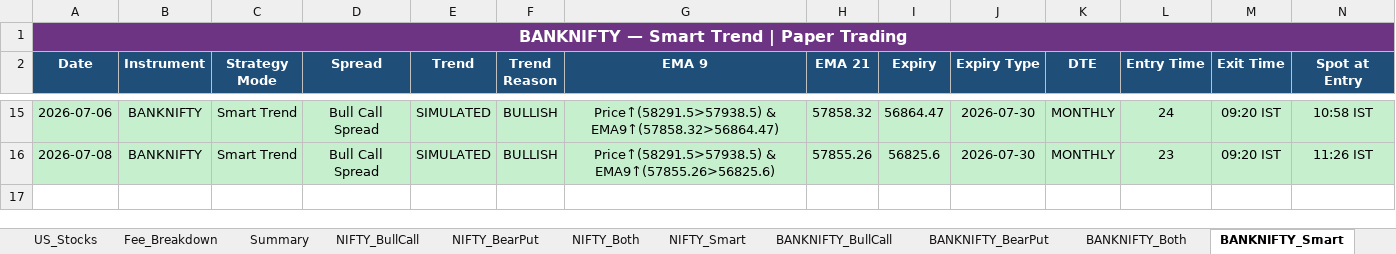
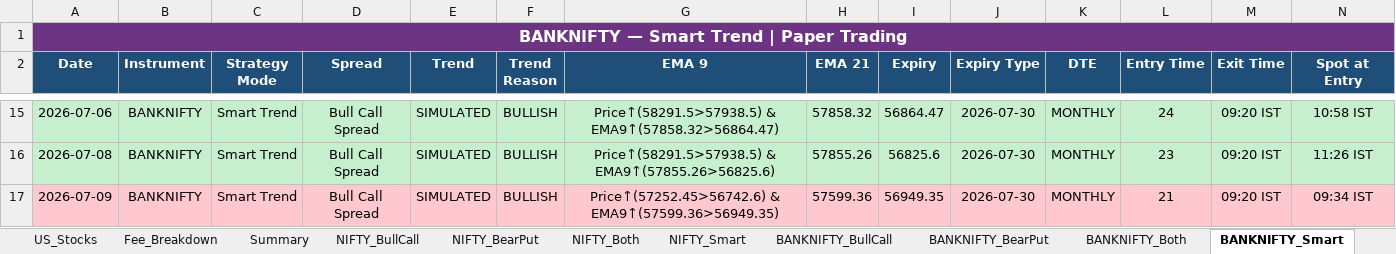
Before and after one commit to Abu086/nq-mnq-bot, an Excel workbook: trading_journal.xlsx, sheet BANKNIFTY_Smart, drawn as a sheet; only a part is shown, gaps mark what is left out; values as stored, in another font and other column widths than the file's, no borders; rows hold the shown columns only; the diff names each change by its address in the sheet, - before the commit and + after, or states it on an @@ line.

```diff
--- a/trading_journal.xlsx (sheet BANKNIFTY_Smart)
+++ b/trading_journal.xlsx (sheet BANKNIFTY_Smart)
+row 17: 2026-07-09 | BANKNIFTY | Smart Trend | Bull Call Spread | SIMULATED | BULLISH | Price↑(57252.45>56742.6) & EMA9↑(57599.36>56949.35) | 57599.36 | 56949.35 | 2026-07-30 | MONTHLY | 21 | 09:20 IST | 09:34 IST
```
Also changed, not shown: sheet NIFTY_Both, sheet BANKNIFTY_Both, sheet NIFTY_Smart, sheet NIFTY_BearPut, sheet NIFTY_BullCall, sheet BANKNIFTY_BearPut, 4 more sheets, 2 other files.
